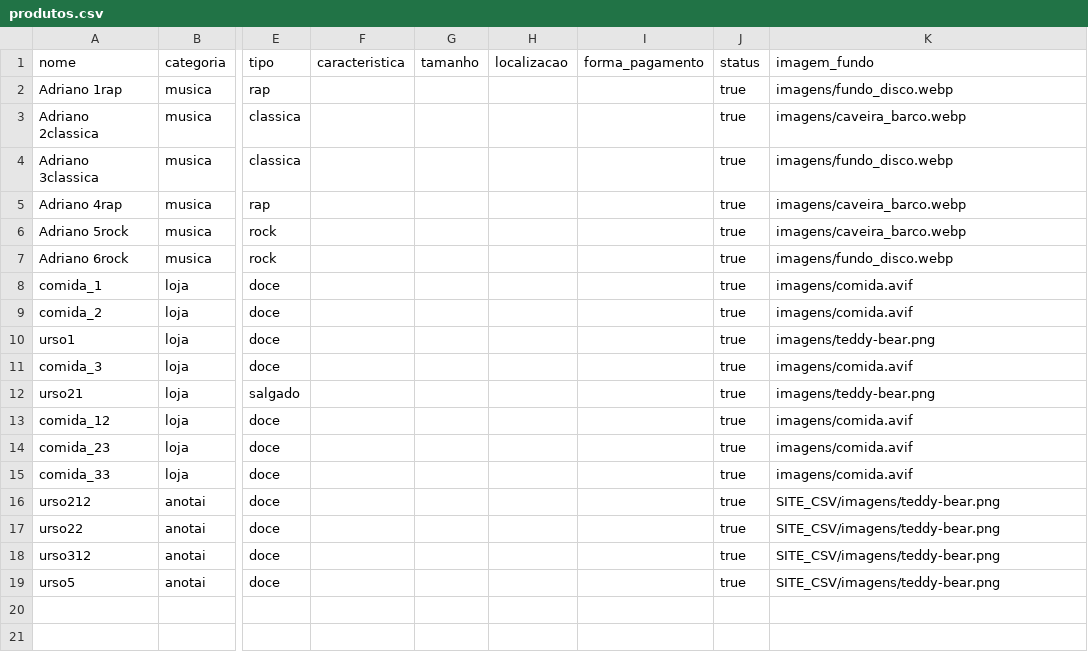
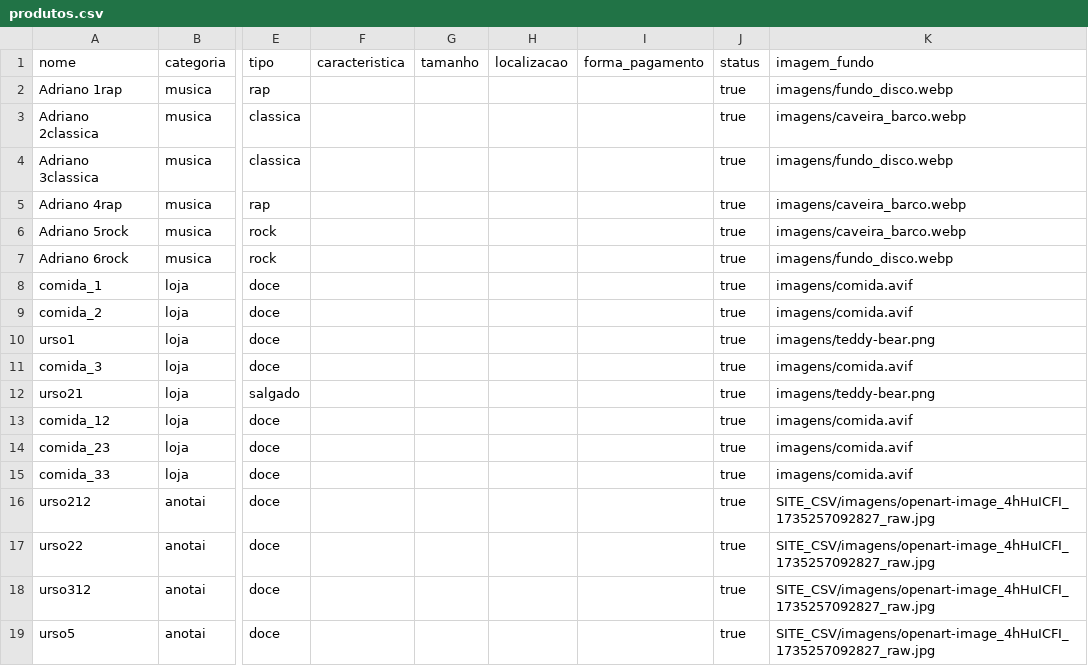
Before and after one commit to Lovelace-Web/MD_base_imagens_produtos, a CSV file: produtos.csv, drawn as a sheet; only a part is shown, gaps mark what is left out; the diff names each change by its address in the sheet, - before the commit and + after, or states it on an @@ line.

Commit message:
Update produtos.csv

```diff
--- a/produtos.csv
+++ b/produtos.csv
-K16:K19 (imagem_fundo): SITE_CSV/imagens/teddy-bear.png
+K16:K19 (imagem_fundo): SITE_CSV/imagens/openart-image_4hHuICFI_1735257092827_raw.jpg
```
